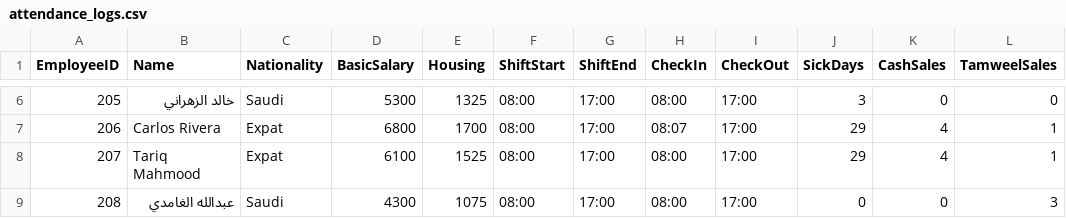
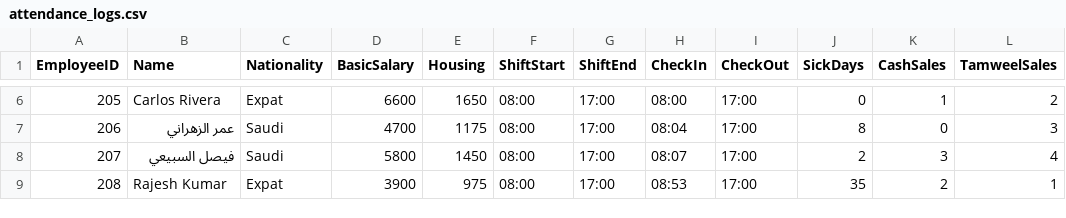
Before and after one commit to tawfikahmed123/balubied-payroll-agent, a CSV file: attendance_logs.csv, drawn as a sheet; only a part is shown, gaps mark what is left out; the diff covers the shown part only.

```diff
--- a/attendance_logs.csv
+++ b/attendance_logs.csv
@@ -6,4 +6,4 @@ EmployeeID,Name,Nationality,BasicSalary,Housing,ShiftStart,ShiftEnd,CheckIn,Chec
-205,خالد الزهراني,Saudi,5300,1325,08:00,17:00,08:00,17:00,3,0,0
-206,Carlos Rivera,Expat,6800,1700,08:00,17:00,08:07,17:00,29,4,1
-207,Tariq Mahmood,Expat,6100,1525,08:00,17:00,08:00,17:00,29,4,1
-208,عبدالله الغامدي,Saudi,4300,1075,08:00,17:00,08:00,17:00,0,0,3
+205,Carlos Rivera,Expat,6600,1650,08:00,17:00,08:00,17:00,0,1,2
+206,عمر الزهراني,Saudi,4700,1175,08:00,17:00,08:04,17:00,8,0,3
+207,فيصل السبيعي,Saudi,5800,1450,08:00,17:00,08:07,17:00,2,3,4
+208,Rajesh Kumar,Expat,3900,975,08:00,17:00,08:53,17:00,35,2,1
```
Also changed, not shown: 29 edited cells elsewhere in this file, 1 other file.
